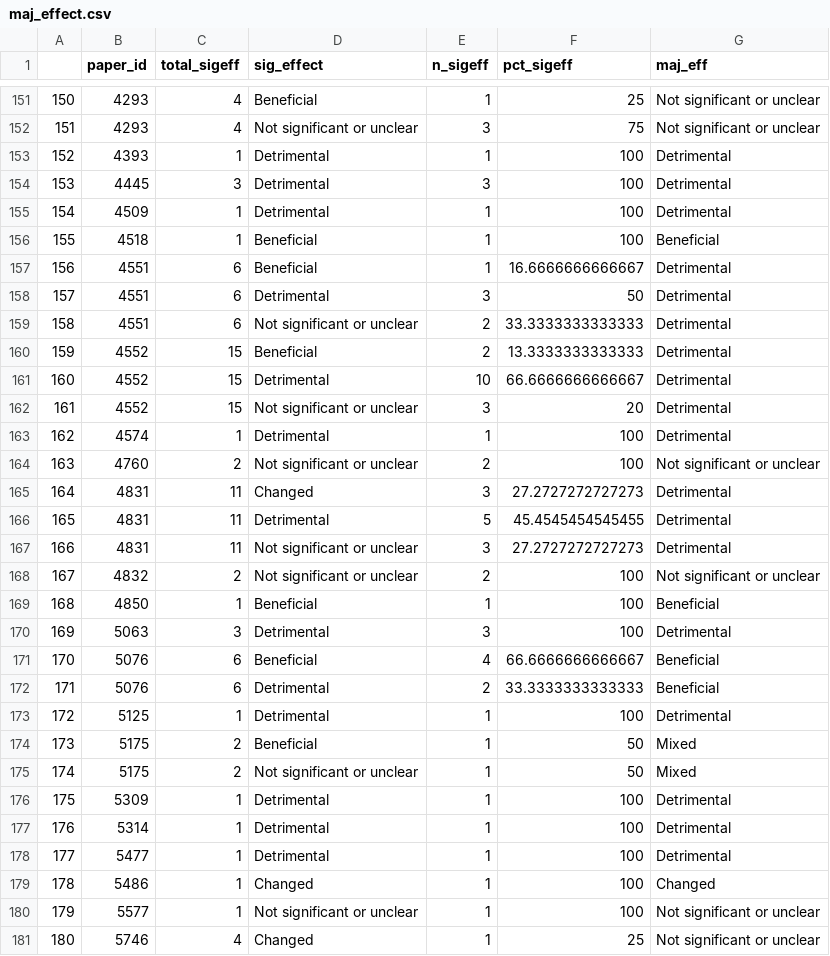
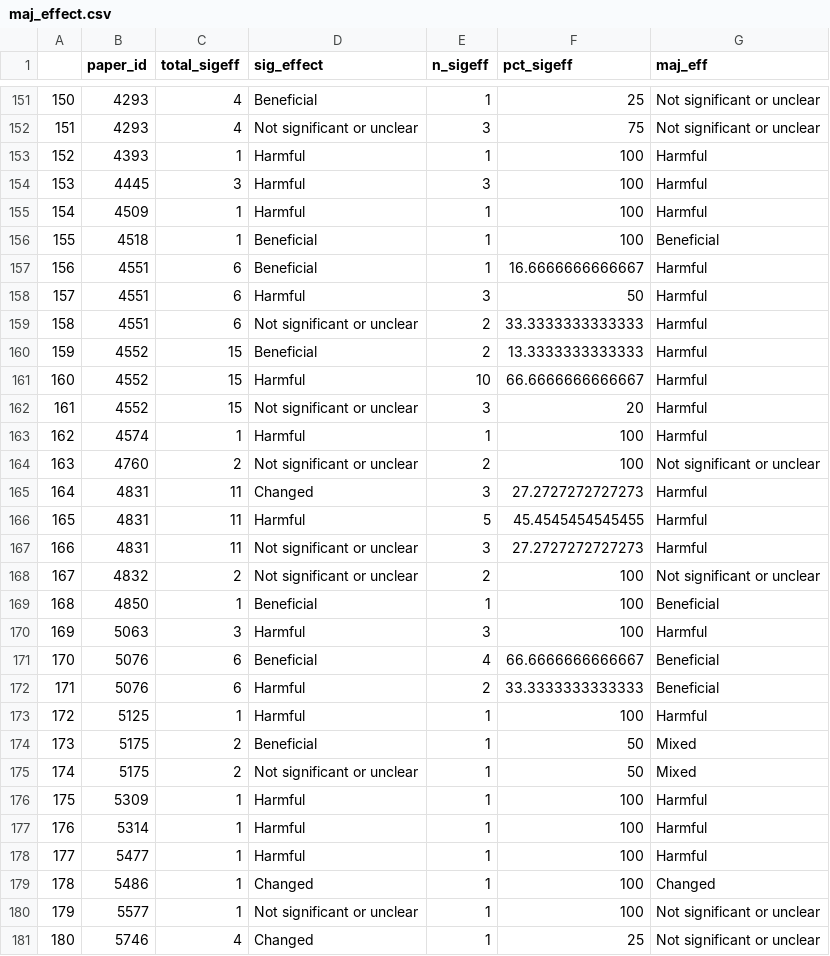
Before and after one commit to hovisci/MCBD, a CSV file: results/maj_effect.csv, drawn as a sheet; only a part is shown, gaps mark what is left out; the diff covers the shown part only.

```diff
--- a/results/maj_effect.csv
+++ b/results/maj_effect.csv
@@ -152,28 +152,28 @@
 "151",4293,4,"Not significant or unclear",3,75,"Not significant or unclear"
-"152",4393,1,"Detrimental",1,100,"Detrimental"
-"153",4445,3,"Detrimental",3,100,"Detrimental"
-"154",4509,1,"Detrimental",1,100,"Detrimental"
+"152",4393,1,"Harmful",1,100,"Harmful"
+"153",4445,3,"Harmful",3,100,"Harmful"
+"154",4509,1,"Harmful",1,100,"Harmful"
 "155",4518,1,"Beneficial",1,100,"Beneficial"
-"156",4551,6,"Beneficial",1,16.6666666666667,"Detrimental"
-"157",4551,6,"Detrimental",3,50,"Detrimental"
-"158",4551,6,"Not significant or unclear",2,33.3333333333333,"Detrimental"
-"159",4552,15,"Beneficial",2,13.3333333333333,"Detrimental"
-"160",4552,15,"Detrimental",10,66.6666666666667,"Detrimental"
-"161",4552,15,"Not significant or unclear",3,20,"Detrimental"
-"162",4574,1,"Detrimental",1,100,"Detrimental"
+"156",4551,6,"Beneficial",1,16.6666666666667,"Harmful"
+"157",4551,6,"Harmful",3,50,"Harmful"
+"158",4551,6,"Not significant or unclear",2,33.3333333333333,"Harmful"
+"159",4552,15,"Beneficial",2,13.3333333333333,"Harmful"
+"160",4552,15,"Harmful",10,66.6666666666667,"Harmful"
+"161",4552,15,"Not significant or unclear",3,20,"Harmful"
+"162",4574,1,"Harmful",1,100,"Harmful"
 "163",4760,2,"Not significant or unclear",2,100,"Not significant or unclear"
-"164",4831,11,"Changed",3,27.2727272727273,"Detrimental"
-"165",4831,11,"Detrimental",5,45.4545454545455,"Detrimental"
-"166",4831,11,"Not significant or unclear",3,27.2727272727273,"Detrimental"
+"164",4831,11,"Changed",3,27.2727272727273,"Harmful"
+"165",4831,11,"Harmful",5,45.4545454545455,"Harmful"
+"166",4831,11,"Not significant or unclear",3,27.2727272727273,"Harmful"
 "167",4832,2,"Not significant or unclear",2,100,"Not significant or unclear"
 "168",4850,1,"Beneficial",1,100,"Beneficial"
-"169",5063,3,"Detrimental",3,100,"Detrimental"
+"169",5063,3,"Harmful",3,100,"Harmful"
 "170",5076,6,"Beneficial",4,66.6666666666667,"Beneficial"
-"171",5076,6,"Detrimental",2,33.3333333333333,"Beneficial"
-"172",5125,1,"Detrimental",1,100,"Detrimental"
+"171",5076,6,"Harmful",2,33.3333333333333,"Beneficial"
+"172",5125,1,"Harmful",1,100,"Harmful"
 "173",5175,2,"Beneficial",1,50,"Mixed"
 "174",5175,2,"Not significant or unclear",1,50,"Mixed"
-"175",5309,1,"Detrimental",1,100,"Detrimental"
-"176",5314,1,"Detrimental",1,100,"Detrimental"
-"177",5477,1,"Detrimental",1,100,"Detrimental"
+"175",5309,1,"Harmful",1,100,"Harmful"
+"176",5314,1,"Harmful",1,100,"Harmful"
+"177",5477,1,"Harmful",1,100,"Harmful"
 "178",5486,1,"Changed",1,100,"Changed"
```
Also changed, not shown: 142 edited cells elsewhere in this file, data/s23.csv, 6 other files.
